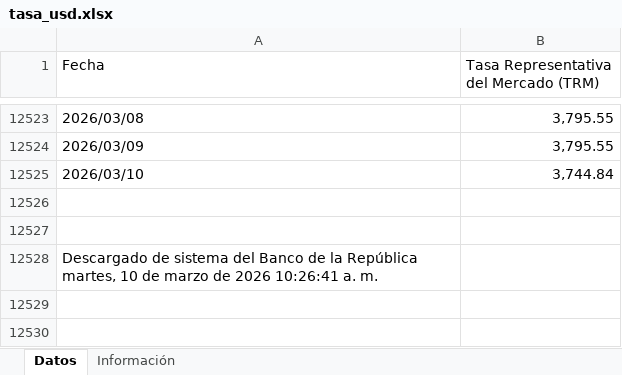
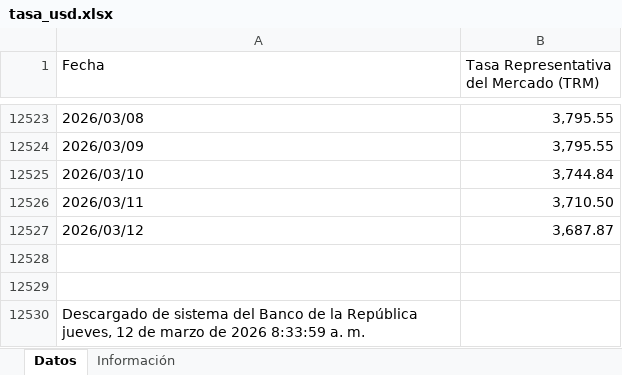
Before and after one commit to victorferreiradev/Cambio-Colombia, an Excel workbook: data/tasa_usd.xlsx, sheet Datos, drawn as a sheet; only a part is shown, gaps mark what is left out; values as stored, in another font and other column widths than the file's, no borders; addresses are those after the commit; the diff names each change by its address in the sheet, - before the commit and + after, or states it on an @@ line.

```diff
--- a/data/tasa_usd.xlsx (sheet Datos)
+++ b/data/tasa_usd.xlsx (sheet Datos)
+row 12526: 2026/03/11 | 3,710.50
+row 12527: 2026/03/12 | 3,687.87
-A12530 (Fecha): …la República martes, 10 de marzo de 2026 10:26:41 a. m.
+A12530 (Fecha): …la República jueves, 12 de marzo de 2026 8:33:59 a. m.
```
Also changed, not shown: data/tasa_eur.xlsx.
